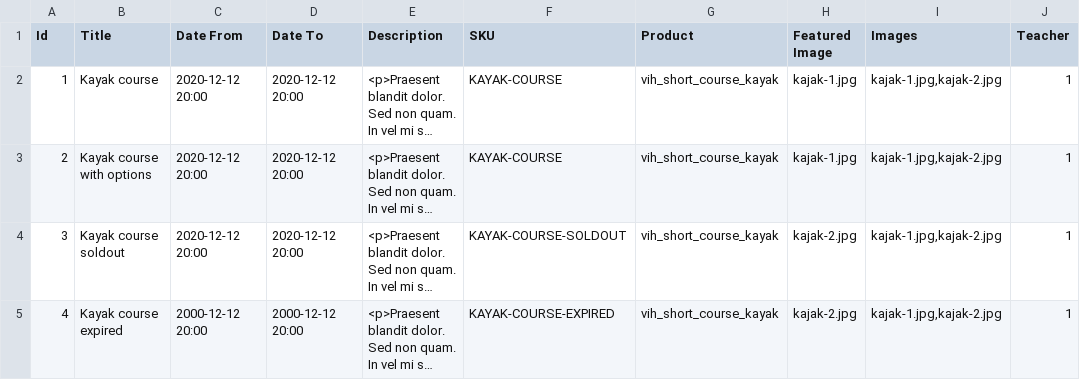
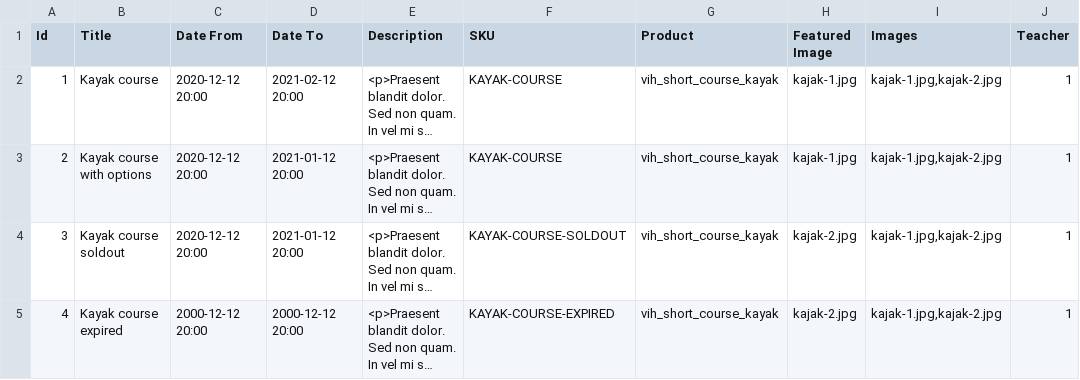
Before and after one commit to vih/vih_short_course_kayak, a CSV file: import/short_course_kayak_nodes.csv, drawn as a sheet; only a part is shown; long unchanged cells end in …; the diff names each change by its address in the sheet, - before the commit and + after, or states it on an @@ line.

```diff
--- a/import/short_course_kayak_nodes.csv
+++ b/import/short_course_kayak_nodes.csv
-D2 (Date To): 2020-12-12 20:00
+D2 (Date To): 2021-02-12 20:00
-D3:D4 (Date To): 2020-12-12 20:00
+D3:D4 (Date To): 2021-01-12 20:00
```
Also changed, not shown: 6 other files.
